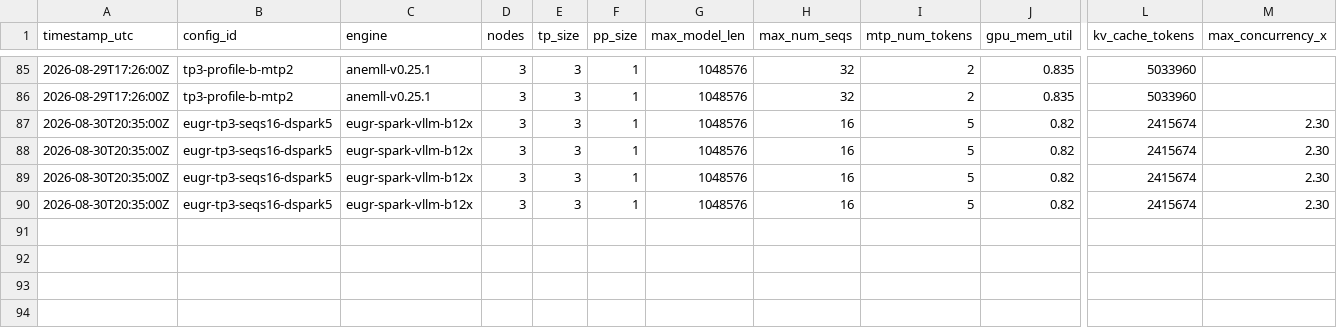
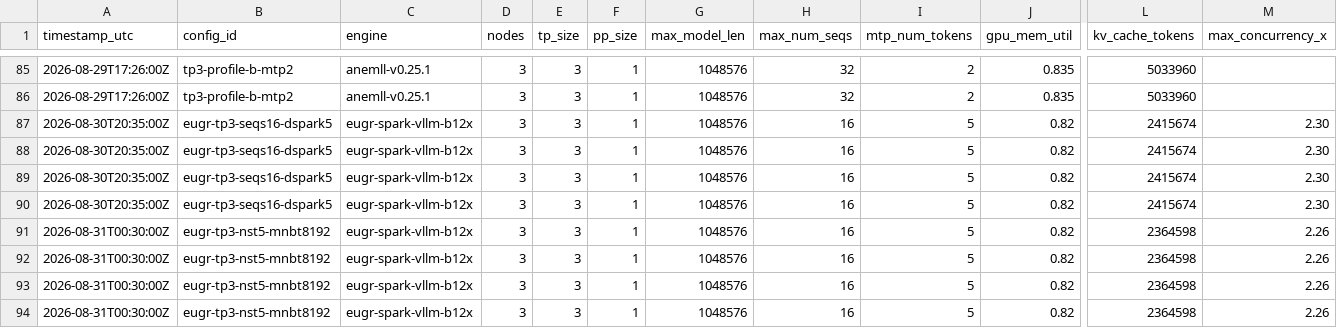
Before and after one commit to colonel-otto/3x-dgx-spark-mesh-deepseek-v4-0731-flash, a CSV file: benchmarks/measurements.csv, drawn as a sheet; only a part is shown, gaps mark what is left out; rows hold the shown columns only; the diff names each change by its address in the sheet, - before the commit and + after, or states it on an @@ line.

```diff
--- a/benchmarks/measurements.csv
+++ b/benchmarks/measurements.csv
+row 91: 2026-08-31T00:30:00Z | eugr-tp3-nst5-mnbt8192 | eugr-spark-vllm-b12x | 3 | 3 | 1 | 1048576 | 16 | 5 | 0.82 | 2364598 | 2.26
+row 92: 2026-08-31T00:30:00Z | eugr-tp3-nst5-mnbt8192 | eugr-spark-vllm-b12x | 3 | 3 | 1 | 1048576 | 16 | 5 | 0.82 | 2364598 | 2.26
+row 93: 2026-08-31T00:30:00Z | eugr-tp3-nst5-mnbt8192 | eugr-spark-vllm-b12x | 3 | 3 | 1 | 1048576 | 16 | 5 | 0.82 | 2364598 | 2.26
+row 94: 2026-08-31T00:30:00Z | eugr-tp3-nst5-mnbt8192 | eugr-spark-vllm-b12x | 3 | 3 | 1 | 1048576 | 16 | 5 | 0.82 | 2364598 | 2.26
```
Also changed, not shown: 14 other files.
